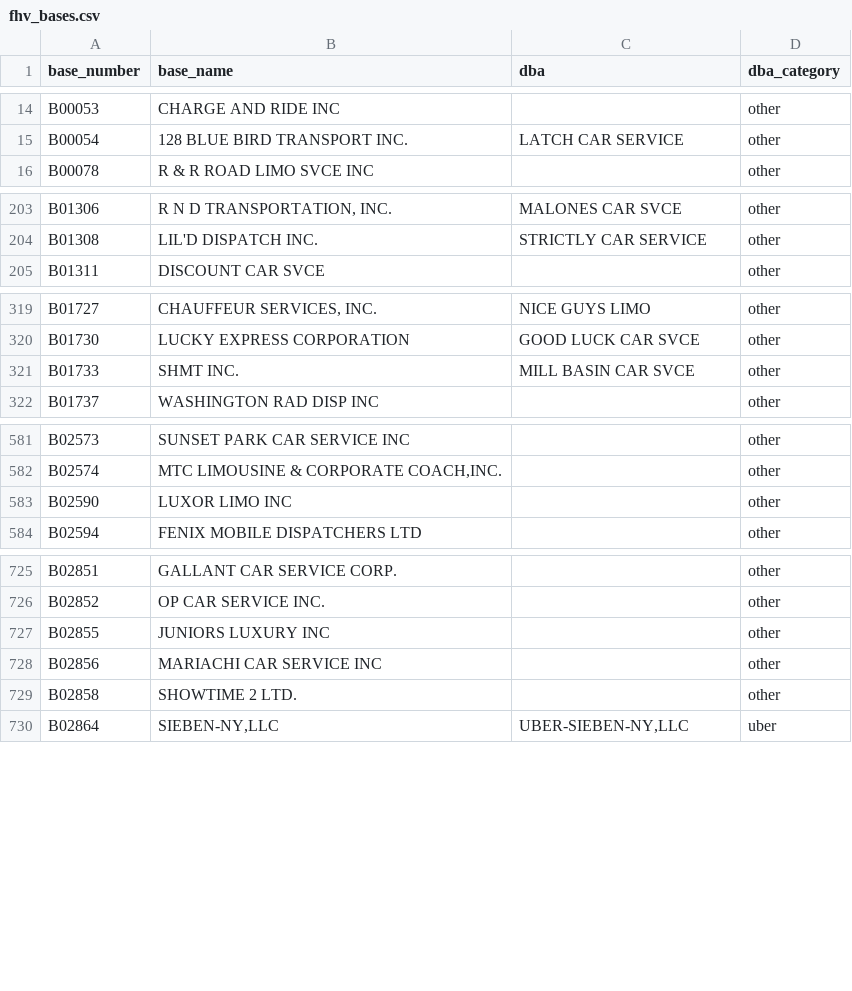
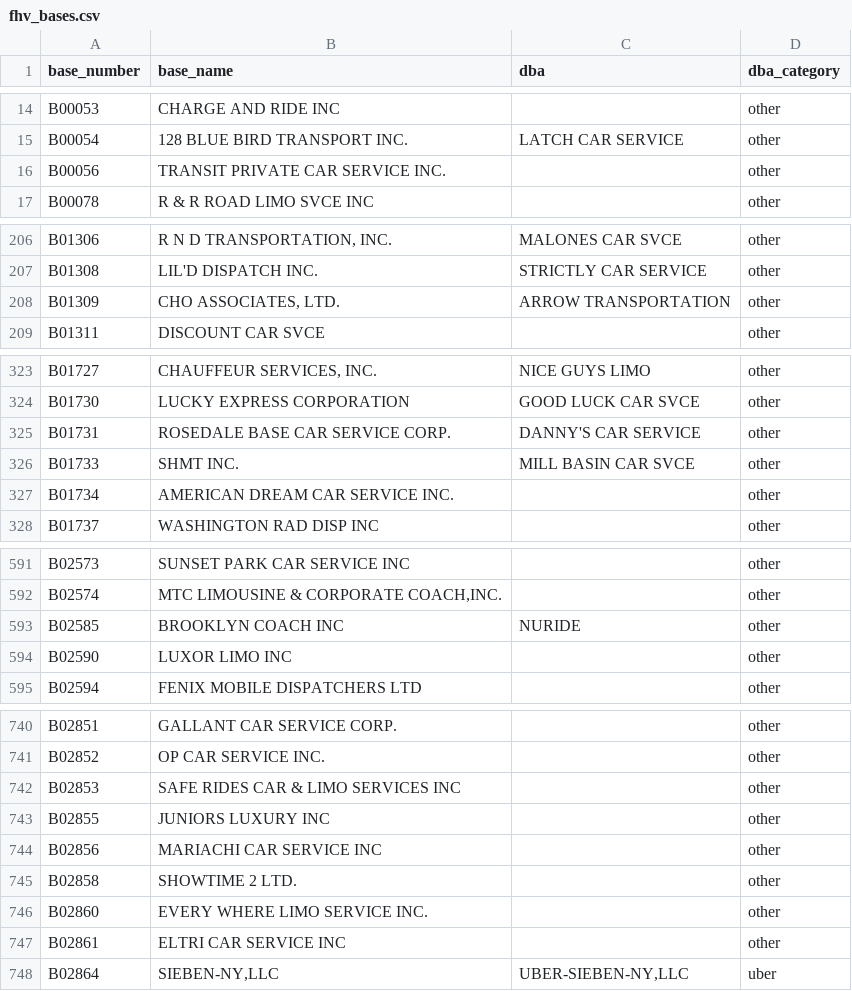
Before and after one commit to toddwschneider/nyc-taxi-data, a CSV file: data/fhv_bases.csv, drawn as a sheet; only a part is shown, gaps mark what is left out; the diff covers the shown part only.

Commit message:
update FHV bases list

```diff
--- a/data/fhv_bases.csv
+++ b/data/fhv_bases.csv
@@ -15,2 +15,3 @@ B00053,CHARGE AND RIDE INC,,other
 B00054,128 BLUE BIRD TRANSPORT INC.,LATCH CAR SERVICE,other
+B00056,TRANSIT PRIVATE CAR SERVICE INC.,,other
 B00078,R & R ROAD LIMO SVCE INC,,other
@@ -204,2 +207,3 @@ B01306,"R N D TRANSPORTATION, INC.",MALONES CAR SVCE,other
 B01308,LIL'D DISPATCH INC.,STRICTLY CAR SERVICE,other
+B01309,"CHO ASSOCIATES, LTD.",ARROW TRANSPORTATION,other
 B01311,DISCOUNT CAR SVCE,,other
@@ -320,3 +324,5 @@ B01727,"CHAUFFEUR SERVICES, INC.",NICE GUYS LIMO,other
 B01730,LUCKY EXPRESS CORPORATION,GOOD LUCK CAR SVCE,other
+B01731,ROSEDALE BASE CAR SERVICE CORP.,DANNY'S CAR SERVICE,other
 B01733,SHMT INC.,MILL BASIN CAR SVCE,other
+B01734,AMERICAN DREAM CAR SERVICE INC.,,other
 B01737,WASHINGTON RAD DISP INC,,other
@@ -582,2 +592,3 @@ B02573,SUNSET PARK CAR SERVICE INC,,other
 B02574,"MTC LIMOUSINE & CORPORATE COACH,INC.",,other
+B02585,BROOKLYN COACH INC,NURIDE,other
 B02590,LUXOR LIMO INC,,other
@@ -726,2 +741,3 @@ B02851,GALLANT CAR SERVICE CORP.,,other
 B02852,OP CAR SERVICE INC.,,other
+B02853,SAFE RIDES CAR & LIMO SERVICES INC,,other
 B02855,JUNIORS LUXURY INC,,other
@@ -729,2 +745,4 @@ B02856,MARIACHI CAR SERVICE INC,,other
 B02858,SHOWTIME 2 LTD.,,other
+B02860,EVERY WHERE LIMO SERVICE INC.,,other
+B02861,ELTRI CAR SERVICE INC,,other
 B02864,"SIEBEN-NY,LLC","UBER-SIEBEN-NY,LLC",uber
```
Also changed, not shown: 41 added rows and 9 edited cells elsewhere in this file.
